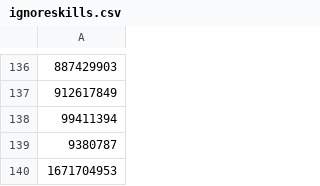
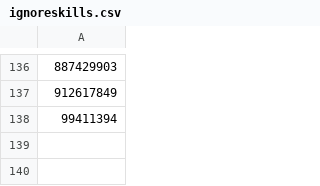
Before and after one commit to Root-Vul/CSV, a CSV file: ignoreskills.csv, drawn as a sheet; only a part is shown, gaps mark what is left out; the diff names each change by its address in the sheet, - before the commit and + after, or states it on an @@ line.

Commit message:
Update ignoreskills.csv

```diff
--- a/ignoreskills.csv
+++ b/ignoreskills.csv
-row 139: 9380787
-row 140: 1671704953
```
